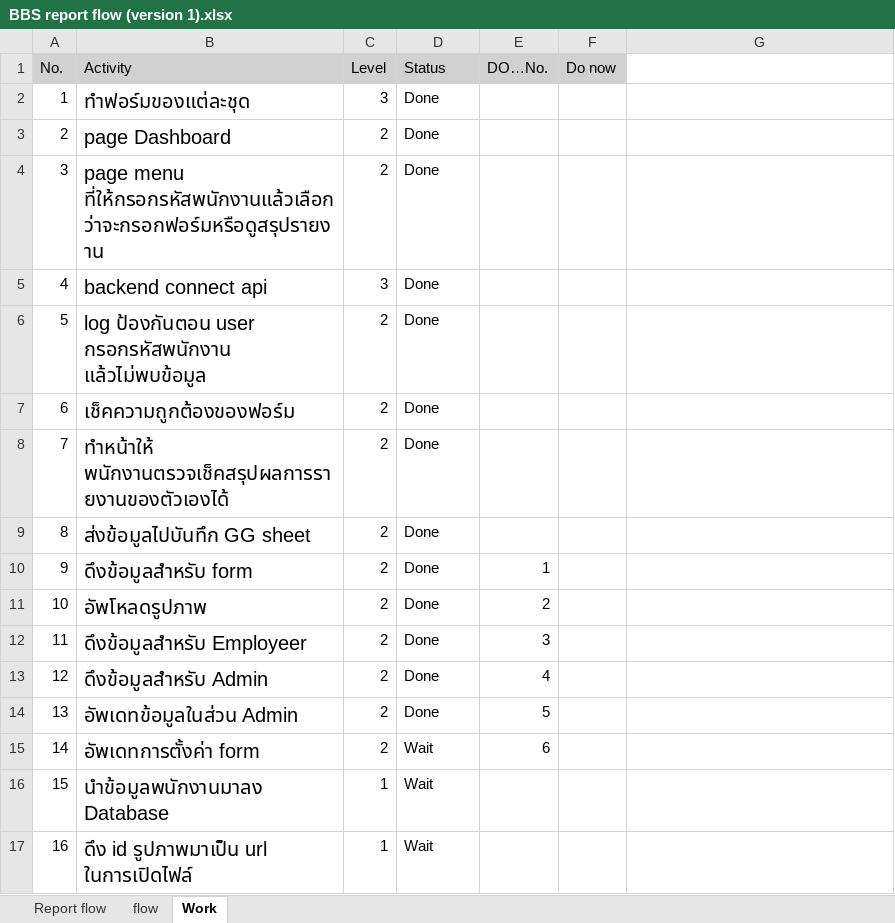
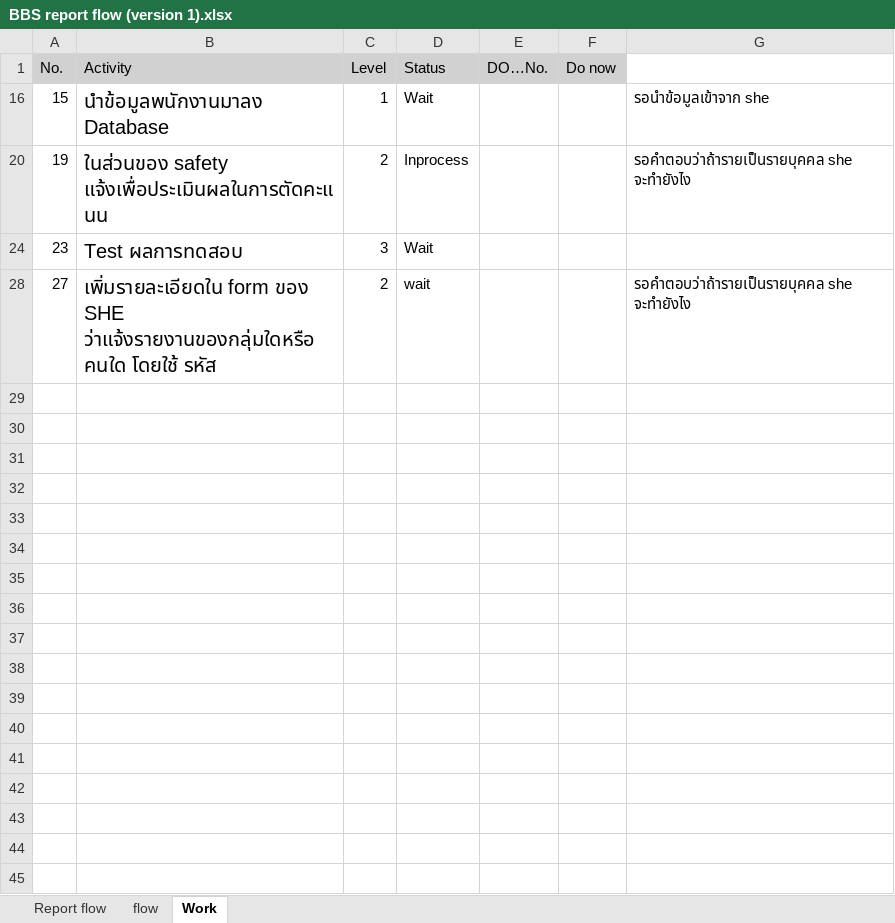
Before and after one commit to comith/BBS-App, an Excel workbook: BBS report flow (version 1).xlsx, sheet Work, drawn as a sheet; values as stored, in another font and other column widths than the file's, no borders; conditional formats not drawn; removed rows and columns are numbered as before the commit, all else as after; the diff names each change by its address in the sheet, - before the commit and + after, or states it on an @@ line.

Commit message:
backend finish

```diff
--- a/BBS report flow (version 1).xlsx (sheet Work)
+++ b/BBS report flow (version 1).xlsx (sheet Work)
@@ row 2 hidden: 1 | ทำฟอร์มของแต่ละชุด | 3 | Done @@
@@ row 3 hidden: 2 | page Dashboard | 2 | Done @@
@@ row 4 hidden: 3 | page menu ที่ให้กรอกรหัสพนักงานแล้วเลือกว่าจะกรอกฟอร์มหรือดูสรุปรายงาน | 2 | Done @@
@@ row 5 hidden: 4 | backend connect api | 3 | Done @@
@@ row 6 hidden: 5 | log ป้องกันตอน user กรอกรหัสพนักงาน แล้วไม่พบข้อมูล | 2 | Done @@
@@ row 7 hidden: 6 | เช็คความถูกต้องของฟอร์ม | 2 | Done @@
@@ row 8 hidden: 7 | ทำหน้าให้ พนักงานตรวจเช็คสรุปผลการรายงานของตัวเองได้ | 2 | Done @@
@@ row 9 hidden: 8 | ส่งข้อมูลไปบันทึก GG sheet | 2 | Done @@
@@ row 10 hidden: 9 | ดึงข้อมูลสำหรับ form | 2 | Done | 1 @@
@@ row 11 hidden: 10 | อัพโหลดรูปภาพ | 2 | Done | 2 @@
@@ row 12 hidden: 11 | ดึงข้อมูลสำหรับ Employeer | 2 | Done | 3 @@
@@ row 13 hidden: 12 | ดึงข้อมูลสำหรับ Admin | 2 | Done | 4 @@
@@ row 14 hidden: 13 | อัพเดทข้อมูลในส่วน Admin | 2 | Done | 5 @@
-row 15: 14 | อัพเดทการตั้งค่า form | 2 | Wait | 6
-G16: (empty)
+G16: รอนำข้อมูลเข้าจาก she
-row 17: 16 | ดึง id รูปภาพมาเป็น url ในการเปิดไฟล์ | 1 | Wait
+row 20: 19 | ในส่วนของ safety แจ้งเพื่อประเมินผลในการตัดคะแนน | 2 | Inprocess |  |  | รอคำตอบว่าถ้ารายเป็นรายบุคคล she จะทำยังไง
+row 24: 23 | Test ผลการทดสอบ | 3 | Wait
+row 28: 27 | เพิ่มรายละเอียดใน form ของ SHE ว่าแจ้งรายงานของกลุ่มใดหรือ คนใด โดยใช้ รหัส | 2 | wait |  |  | รอคำตอบว่าถ้ารายเป็นรายบุคคล she จะทำยังไง
```
Also changed, not shown: hidden cells, 13 other files.
